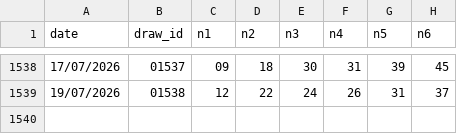
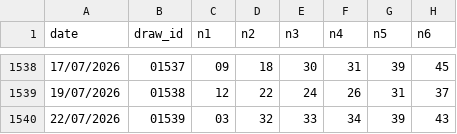
Before and after one commit to submit69/vl, a CSV file: data/vietlott_645.csv, drawn as a sheet; only a part is shown, gaps mark what is left out.

```diff
--- a/data/vietlott_645.csv
+++ b/data/vietlott_645.csv
@@ -1539 +1539,2 @@ date,draw_id,n1,n2,n3,n4,n5,n6
 19/07/2026,01538,12,22,24,26,31,37
+22/07/2026,01539,03,32,33,34,39,43
```
Also changed, not shown: 2 other files.
